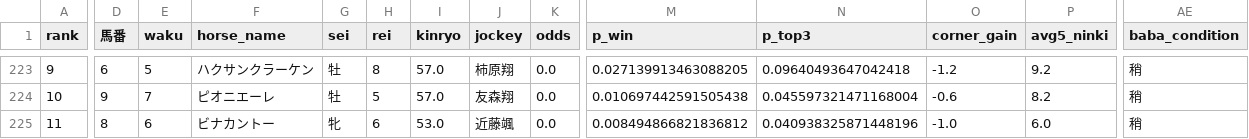
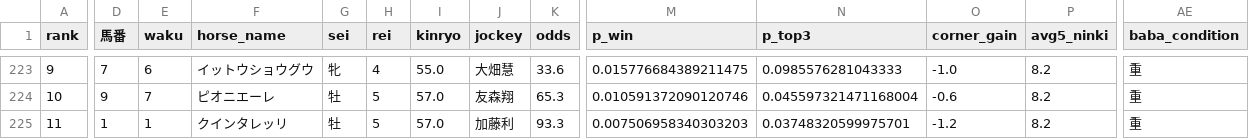
Before and after one commit to shogun524/keiba-scraper, a CSV file: scraper/scraped_data/2026-09-14_racecards_raw_predictions.csv, drawn as a sheet; only a part is shown, gaps mark what is left out; the diff covers the shown part only; the diff names each change by its address in the sheet, - before the commit and + after, or states it on an @@ line.

```diff
--- a/scraper/scraped_data/2026-09-14_racecards_raw_predictions.csv
+++ b/scraper/scraped_data/2026-09-14_racecards_raw_predictions.csv
-D223 (馬番): 6
+D223 (馬番): 7
-E223 (waku): 5
+E223 (waku): 6
-F223 (horse_name): ハクサンクラーケン
+F223 (horse_name): イットウショウグウ
-G223 (sei): 牡
+G223 (sei): 牝
-H223 (rei): 8
+H223 (rei): 4
-I223 (kinryo): 57.0
+I223 (kinryo): 55.0
-J223 (jockey): 柿原翔
+J223 (jockey): 大畑慧
-K223 (odds): 0.0
+K223 (odds): 33.6
-M223 (p_win): 0.027139913463088205
+M223 (p_win): 0.015776684389211475
-N223 (p_top3): 0.09640493647042418
+N223 (p_top3): 0.0985576281043333
-O223 (corner_gain): -1.2
+O223 (corner_gain): -1.0
-P223 (avg5_ninki): 9.2
+P223 (avg5_ninki): 8.2
-AE223:AE225 (baba_condition): 稍
+AE223:AE225 (baba_condition): 重
-K224 (odds): 0.0
+K224 (odds): 65.3
-M224 (p_win): 0.010697442591505438
+M224 (p_win): 0.010591372090120746
-D225 (馬番): 8
+D225 (馬番): 1
-E225 (waku): 6
+E225 (waku): 1
-F225 (horse_name): ビナカントー
+F225 (horse_name): クインタレッリ
-G225 (sei): 牝
+G225 (sei): 牡
-H225 (rei): 6
+H225 (rei): 5
-I225 (kinryo): 53.0
+I225 (kinryo): 57.0
-J225 (jockey): 近藤颯
+J225 (jockey): 加藤利
-K225 (odds): 0.0
+K225 (odds): 93.3
-M225 (p_win): 0.008494866821836812
+M225 (p_win): 0.007506958340303203
-N225 (p_top3): 0.040938325871448196
+N225 (p_top3): 0.03748320599975701
-O225 (corner_gain): -1.0
+O225 (corner_gain): -1.2
-P225 (avg5_ninki): 6.0
+P225 (avg5_ninki): 8.2
```
Also changed, not shown: 124 edited cells elsewhere in this file, 3 other files.
